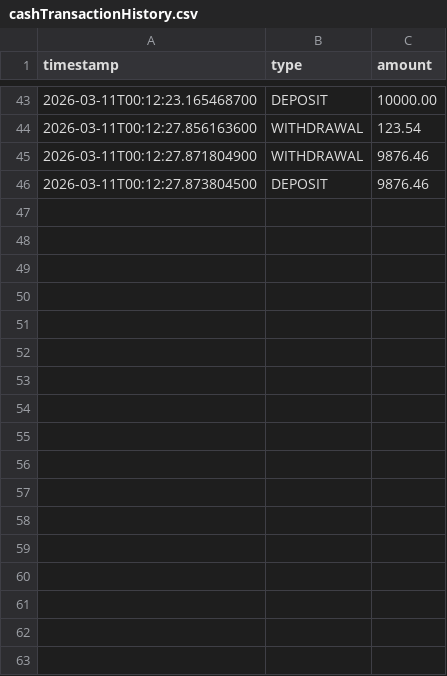
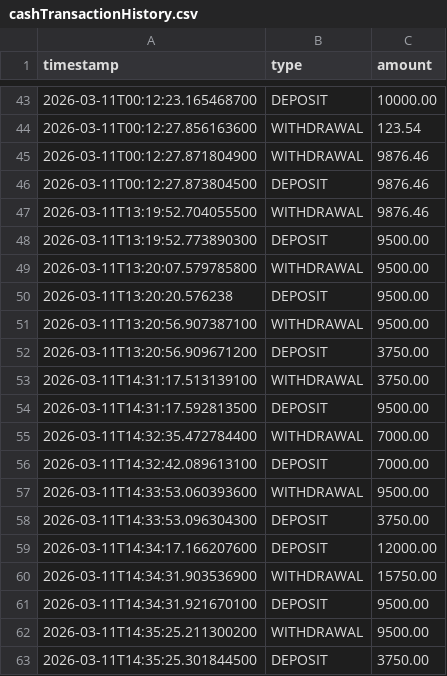
Before and after one commit to Vansh-Thacker/Investment_Banking, a CSV file: cashTransactionHistory.csv, drawn as a sheet; only a part is shown, gaps mark what is left out.

Commit message:
finished cash management and now it loads transaction previous history

```diff
--- a/cashTransactionHistory.csv
+++ b/cashTransactionHistory.csv
@@ -46 +46,18 @@ timestamp,type,amount
 2026-03-11T00:12:27.873804500,DEPOSIT,9876.46
+2026-03-11T13:19:52.704055500,WITHDRAWAL,9876.46
+2026-03-11T13:19:52.773890300,DEPOSIT,9500.00
+2026-03-11T13:20:07.579785800,WITHDRAWAL,9500.00
+2026-03-11T13:20:20.576238,DEPOSIT,9500.00
+2026-03-11T13:20:56.907387100,WITHDRAWAL,9500.00
+2026-03-11T13:20:56.909671200,DEPOSIT,3750.00
+2026-03-11T14:31:17.513139100,WITHDRAWAL,3750.00
+2026-03-11T14:31:17.592813500,DEPOSIT,9500.00
+2026-03-11T14:32:35.472784400,WITHDRAWAL,7000.00
+2026-03-11T14:32:42.089613100,DEPOSIT,7000.00
+2026-03-11T14:33:53.060393600,WITHDRAWAL,9500.00
+2026-03-11T14:33:53.096304300,DEPOSIT,3750.00
+2026-03-11T14:34:17.166207600,DEPOSIT,12000.00
+2026-03-11T14:34:31.903536900,WITHDRAWAL,15750.00
+2026-03-11T14:34:31.921670100,DEPOSIT,9500.00
+2026-03-11T14:35:25.211300200,WITHDRAWAL,9500.00
+2026-03-11T14:35:25.301844500,DEPOSIT,3750.00
```
Also changed, not shown: 13 other files.
